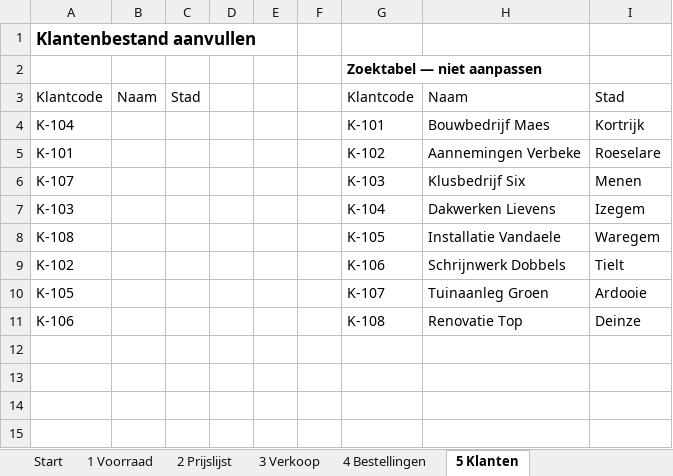
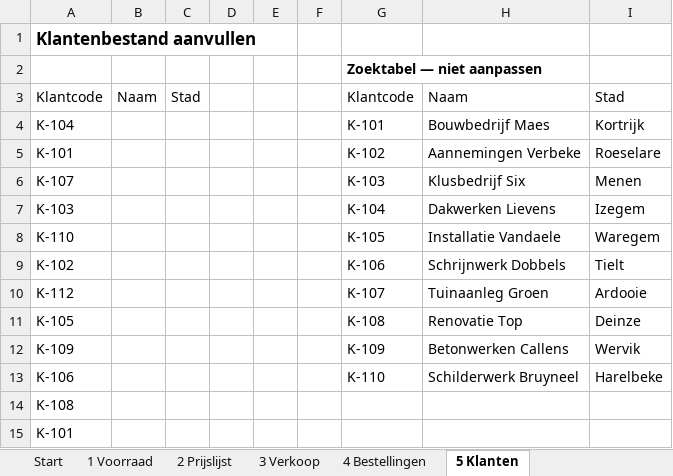
Before and after one commit to dietervarey-code/5OSEXCEL, an Excel workbook: lesmateriaal/excel-basis/excel-startbestand.xlsx, sheet 5 Klanten, drawn as a sheet; values as stored, in another font and other column widths than the file's, no borders; the diff names each change by its address in the sheet, - before the commit and + after, or states it on an @@ line.

```diff
--- a/lesmateriaal/excel-basis/excel-startbestand.xlsx (sheet 5 Klanten)
+++ b/lesmateriaal/excel-basis/excel-startbestand.xlsx (sheet 5 Klanten)
-A8: K-108
+A8: K-110
-A10: K-105
+A10: K-112
-A11: K-106
+A11: K-105
+row 12: K-109 |  |  |  |  |  | K-109 | Betonwerken Callens | Wervik
+row 13: K-106 |  |  |  |  |  | K-110 | Schilderwerk Bruyneel | Harelbeke
+row 14: K-108
+row 15: K-101
```
Also changed, not shown: sheet 1 Voorraad, sheet 4 Bestellingen, sheet 3 Verkoop, sheet 2 Prijslijst, sheet Start, 30 other files.
